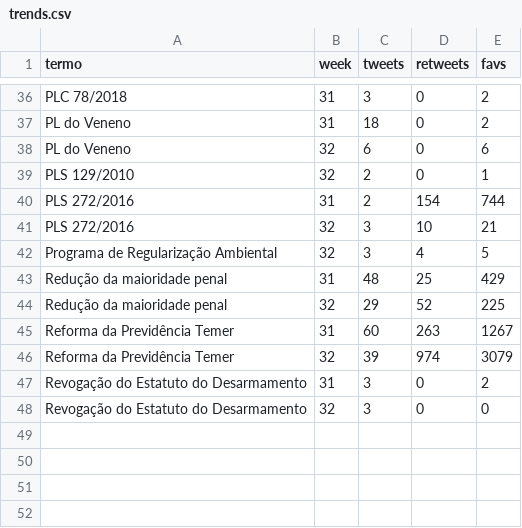
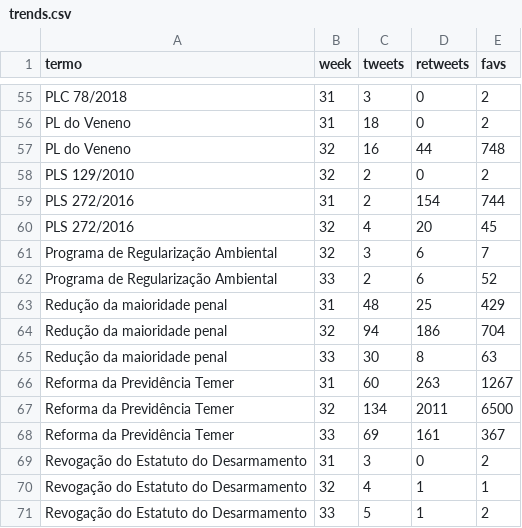
Before and after one commit to analytics-ufcg/leggo-trends, a CSV file: data/trends.csv, drawn as a sheet; only a part is shown, gaps mark what is left out; the diff covers the shown part only.

```diff
--- a/data/trends.csv
+++ b/data/trends.csv
@@ -37,12 +56,16 @@ PLC 78/2018,31,3,0,2
 PL do Veneno,31,18,0,2
-PL do Veneno,32,6,0,6
-PLS 129/2010,32,2,0,1
+PL do Veneno,32,16,44,748
+PLS 129/2010,32,2,0,2
 PLS 272/2016,31,2,154,744
-PLS 272/2016,32,3,10,21
-Programa de Regularização Ambiental,32,3,4,5
+PLS 272/2016,32,4,20,45
+Programa de Regularização Ambiental,32,3,6,7
+Programa de Regularização Ambiental,33,2,6,52
 Redução da maioridade penal,31,48,25,429
-Redução da maioridade penal,32,29,52,225
+Redução da maioridade penal,32,94,186,704
+Redução da maioridade penal,33,30,8,63
 Reforma da Previdência Temer,31,60,263,1267
-Reforma da Previdência Temer,32,39,974,3079
+Reforma da Previdência Temer,32,134,2011,6500
+Reforma da Previdência Temer,33,69,161,367
 Revogação do Estatuto do Desarmamento,31,3,0,2
-Revogação do Estatuto do Desarmamento,32,3,0,0
+Revogação do Estatuto do Desarmamento,32,4,1,1
+Revogação do Estatuto do Desarmamento,33,5,1,2
```
Also changed, not shown: 19 added rows and 43 edited cells elsewhere in this file, 3 other files.
